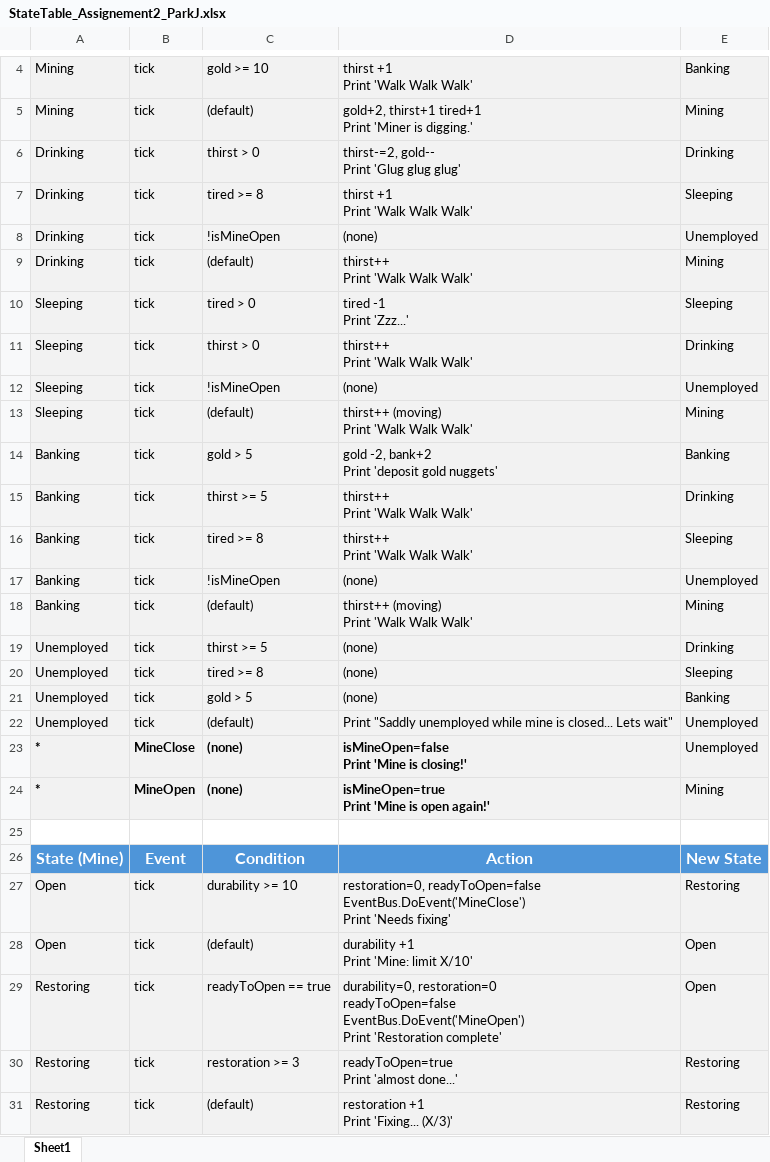
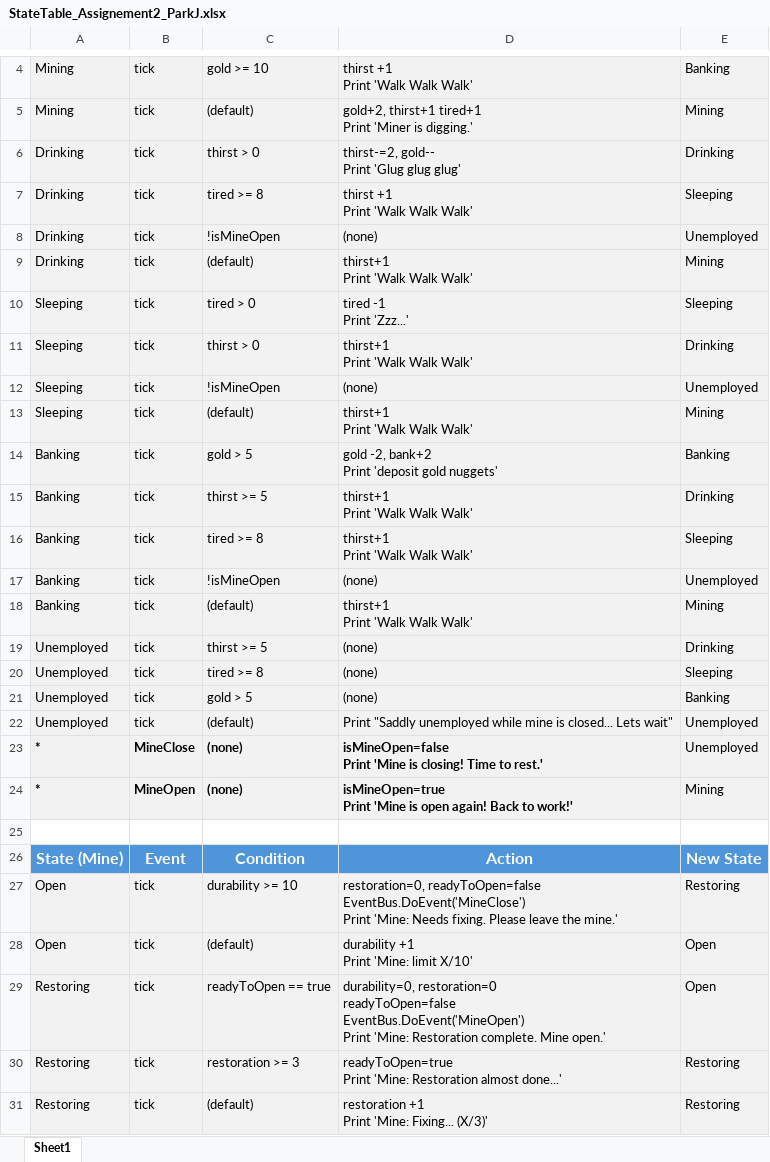
Before and after one commit to Park720/Miner49er, an Excel workbook: StateTable_Assignement2_ParkJ.xlsx, sheet Sheet1, drawn as a sheet; only a part is shown, gaps mark what is left out; values as stored, in another font and other column widths than the file's, no borders; ↵ is a line break in a cell; the diff names each change by its address in the sheet, - before the commit and + after, or states it on an @@ line.

```diff
--- a/StateTable_Assignement2_ParkJ.xlsx (sheet Sheet1)
+++ b/StateTable_Assignement2_ParkJ.xlsx (sheet Sheet1)
-D9: thirst++ ↵ Print 'Walk Walk Walk'
+D9: thirst+1 ↵ Print 'Walk Walk Walk'
-D11: thirst++ ↵ Print 'Walk Walk Walk'
+D11: thirst+1 ↵ Print 'Walk Walk Walk'
-D13: thirst++ (moving) ↵ Print 'Walk Walk Walk'
+D13: thirst+1 ↵ Print 'Walk Walk Walk'
-D15:D16: thirst++ ↵ Print 'Walk Walk Walk'
+D15:D16: thirst+1 ↵ Print 'Walk Walk Walk'
-D18: thirst++ (moving) ↵ Print 'Walk Walk Walk'
+D18: thirst+1 ↵ Print 'Walk Walk Walk'
-D23: …'Mine is closing!'
+D23: …'Mine is closing! Time to rest.'
-D24: …is open again!'
+D24: …is open again! Back to work!'
-D27: …EventBus.DoEvent('MineClose') ↵ Print 'Needs fixing'
+D27: …EventBus.DoEvent('MineClose') ↵ Print 'Mine: Needs fixing. Please leave the mine.'
-D29: …EventBus.DoEvent('MineOpen') ↵ Print 'Restoration complete'
+D29: …EventBus.DoEvent('MineOpen') ↵ Print 'Mine: Restoration complete. Mine open.'
-D30: readyToOpen=true ↵ Print 'almost done...'
+D30: readyToOpen=true ↵ Print 'Mine: Restoration almost done...'
-D31: restoration +1 ↵ Print 'Fixing... (X/3)'
+D31: restoration +1 ↵ Print 'Mine: Fixing... (X/3)'
```
Also changed, not shown: 1 other file.
